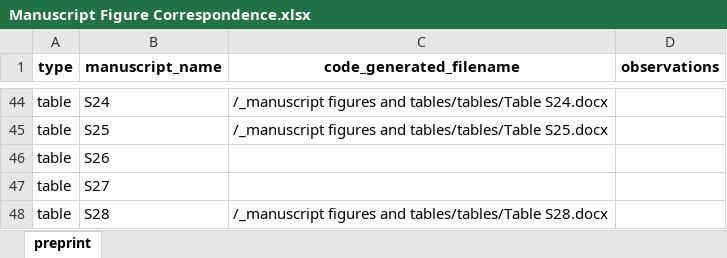
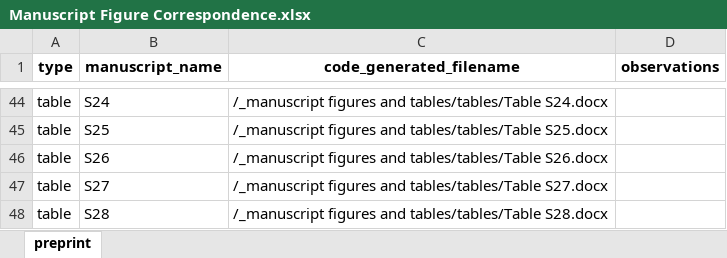
Before and after one commit to KleberNeves/bri-analysis-elife-review, an Excel workbook: other-data/Manuscript Figure Correspondence.xlsx, sheet preprint, drawn as a sheet; only a part is shown, gaps mark what is left out; values as stored, in another font and other column widths than the file's, no borders; the diff names each change by its address in the sheet, - before the commit and + after, or states it on an @@ line.

Commit message:
Added missing self-assessment tables.

```diff
--- a/other-data/Manuscript Figure Correspondence.xlsx (sheet preprint)
+++ b/other-data/Manuscript Figure Correspondence.xlsx (sheet preprint)
-C46 (code_generated_filename): (empty)
+C46 (code_generated_filename): /_manuscript figures and tables/tables/Table S26.docx
-C47 (code_generated_filename): (empty)
+C47 (code_generated_filename): /_manuscript figures and tables/tables/Table S27.docx
```
